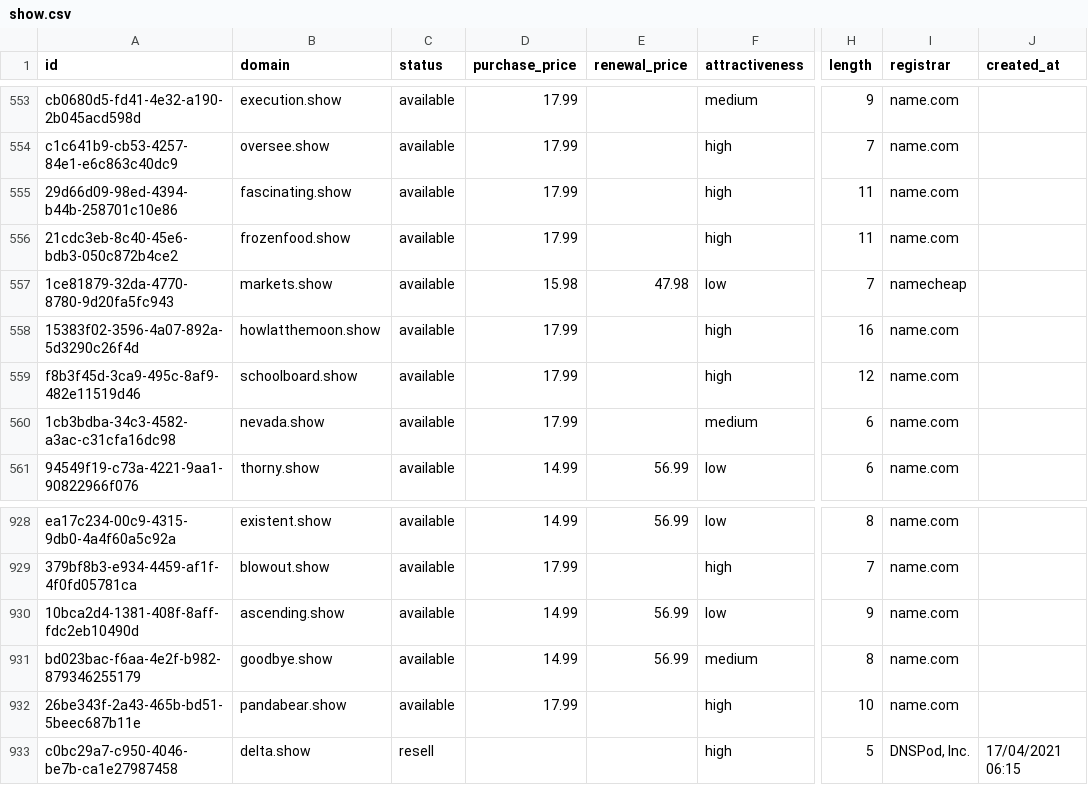
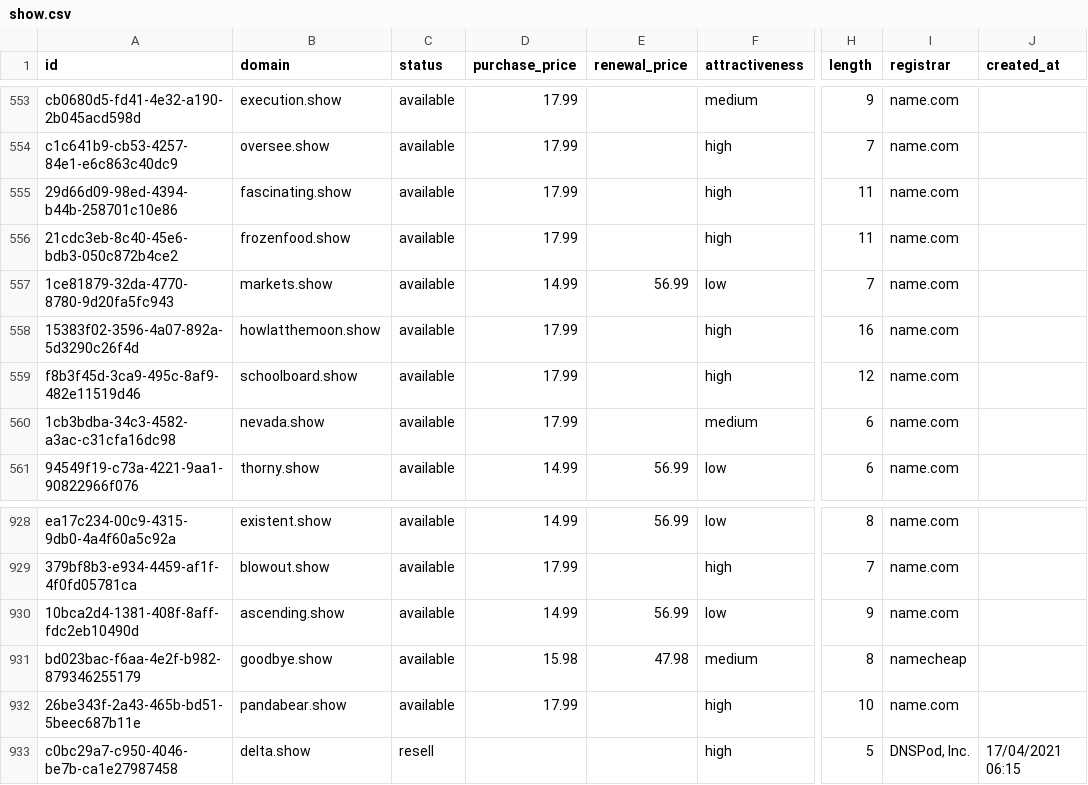
Before and after one commit to UniqueDomains/show-oneword-domains, a CSV file: show.csv, drawn as a sheet; only a part is shown, gaps mark what is left out; the diff covers the shown part only; the diff names each change by its address in the sheet, - before the commit and + after, or states it on an @@ line.

```diff
--- a/show.csv
+++ b/show.csv
-D557 (purchase_price): 15.98
+D557 (purchase_price): 14.99
-E557 (renewal_price): 47.98
+E557 (renewal_price): 56.99
-I557 (registrar): namecheap
+I557 (registrar): name.com
-D931 (purchase_price): 14.99
+D931 (purchase_price): 15.98
-E931 (renewal_price): 56.99
+E931 (renewal_price): 47.98
-I931 (registrar): name.com
+I931 (registrar): namecheap
```
Also changed, not shown: 16 edited cells elsewhere in this file, 4 other files.
